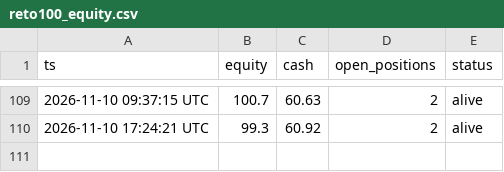
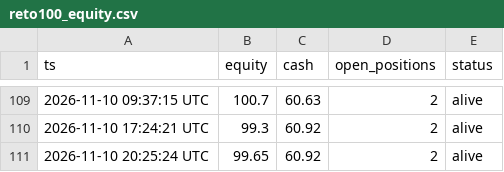
Before and after one commit to maucarrasz/arb-paper-bot, a CSV file: reto100_equity.csv, drawn as a sheet; only a part is shown, gaps mark what is left out; the diff names each change by its address in the sheet, - before the commit and + after, or states it on an @@ line.

```diff
--- a/reto100_equity.csv
+++ b/reto100_equity.csv
+row 111: 2026-11-10 20:25:24 UTC | 99.65 | 60.92 | 2 | alive
```
Also changed, not shown: mesa_equity.csv, 46 other files.
